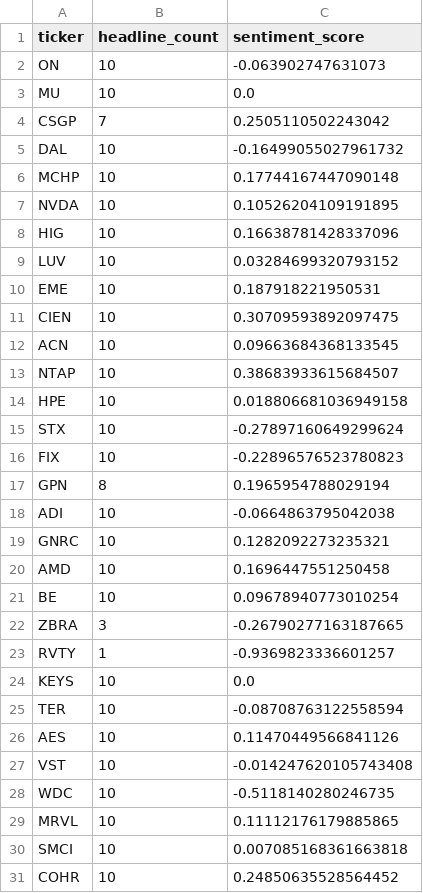
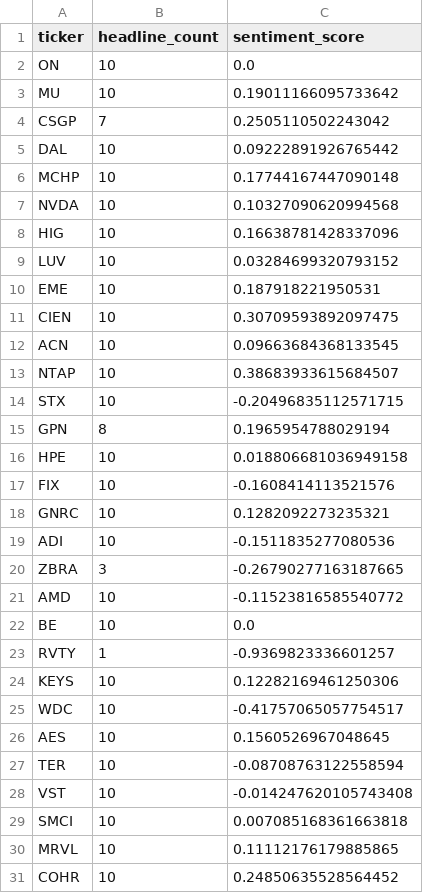
Before and after one commit to isaiahdm792-alt/stock--screener, a CSV file: sentiment_snapshot.csv, drawn as a sheet.

```diff
--- a/sentiment_snapshot.csv
+++ b/sentiment_snapshot.csv
@@ -1,8 +1,8 @@
 ticker,headline_count,sentiment_score
-ON,10,-0.063902747631073
-MU,10,0.0
+ON,10,0.0
+MU,10,0.19011166095733642
 CSGP,7,0.2505110502243042
-DAL,10,-0.16499055027961732
+DAL,10,0.09222891926765442
 MCHP,10,0.17744167447090148
-NVDA,10,0.10526204109191895
+NVDA,10,0.10327090620994568
 HIG,10,0.16638781428337096
@@ -13,19 +13,19 @@ ACN,10,0.09663684368133545
 NTAP,10,0.38683933615684507
+STX,10,-0.20496835112571715
+GPN,8,0.1965954788029194
 HPE,10,0.018806681036949158
-STX,10,-0.27897160649299624
-FIX,10,-0.22896576523780823
-GPN,8,0.1965954788029194
-ADI,10,-0.0664863795042038
+FIX,10,-0.1608414113521576
 GNRC,10,0.1282092273235321
-AMD,10,0.1696447551250458
-BE,10,0.09678940773010254
+ADI,10,-0.1511835277080536
 ZBRA,3,-0.26790277163187665
+AMD,10,-0.11523816585540772
+BE,10,0.0
 RVTY,1,-0.9369823336601257
-KEYS,10,0.0
+KEYS,10,0.12282169461250306
+WDC,10,-0.41757065057754517
+AES,10,0.1560526967048645
 TER,10,-0.08708763122558594
-AES,10,0.11470449566841126
 VST,10,-0.014247620105743408
-WDC,10,-0.5118140280246735
+SMCI,10,0.007085168361663818
 MRVL,10,0.11112176179885865
-SMCI,10,0.007085168361663818
 COHR,10,0.24850635528564452
```
Also changed, not shown: fundamentals_snapshot.csv, insider_snapshot.csv, 3 other files.
